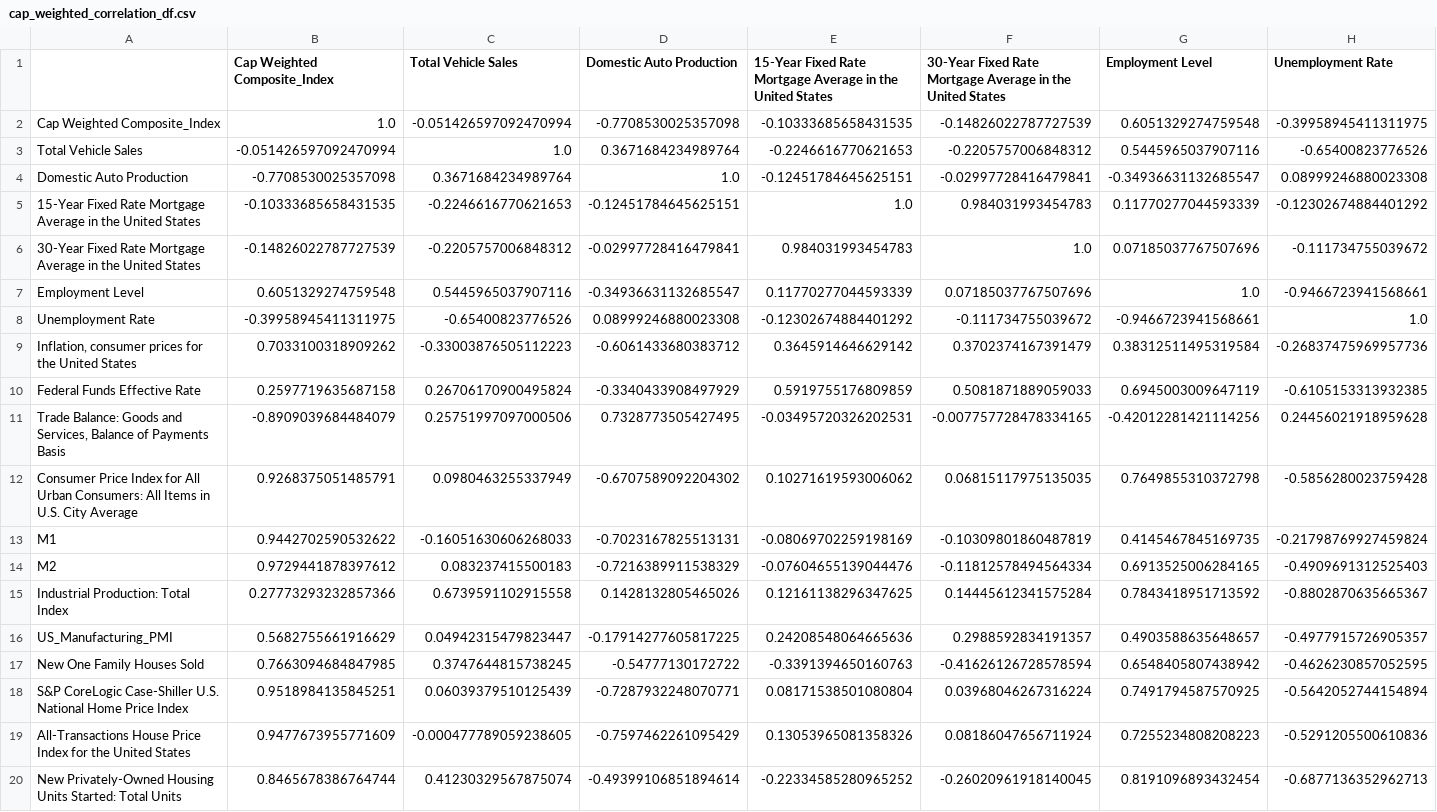
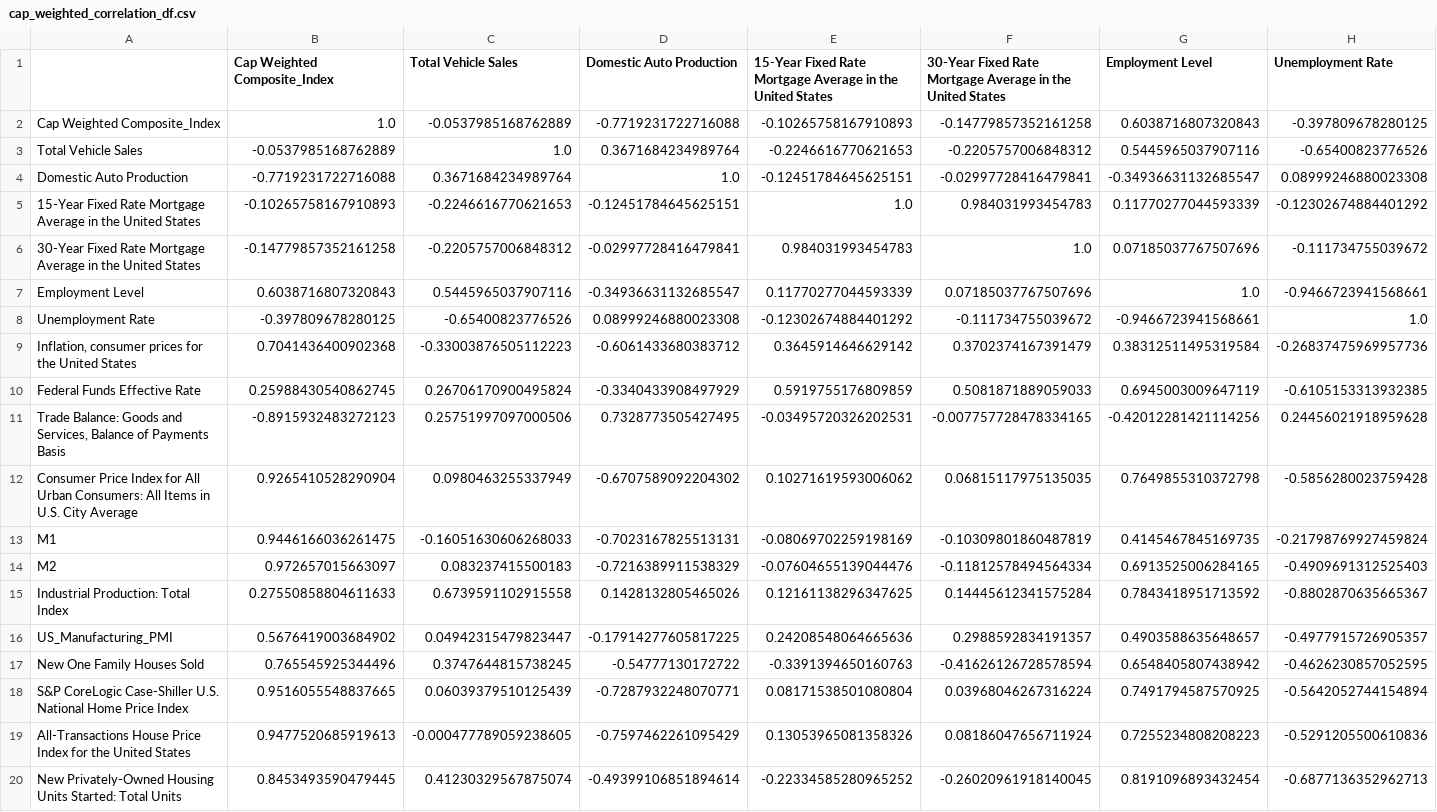
Before and after one commit to CodingBaobaodan/ESTR_4998_KAN, a CSV file: csv/cap_weighted_correlation_df.csv, drawn as a sheet; only a part is shown; the diff covers the shown part only; the diff names each change by its address in the sheet, - before the commit and + after, or states it on an @@ line.

```diff
--- a/csv/cap_weighted_correlation_df.csv
+++ b/csv/cap_weighted_correlation_df.csv
-C2 (Total Vehicle Sales): -0.051426597092470994
+C2 (Total Vehicle Sales): -0.0537985168762889
-D2 (Domestic Auto Production): -0.7708530025357098
+D2 (Domestic Auto Production): -0.7719231722716088
-E2: -0.10333685658431535
+E2: -0.10265758167910893
-F2: -0.14826022787727539
+F2: -0.14779857352161258
-G2 (Employment Level): 0.6051329274759548
+G2 (Employment Level): 0.6038716807320843
-H2 (Unemployment Rate): -0.39958945411311975
+H2 (Unemployment Rate): -0.397809678280125
-B3 (Cap Weighted Composite_Index): -0.051426597092470994
+B3 (Cap Weighted Composite_Index): -0.0537985168762889
-B4 (Cap Weighted Composite_Index): -0.7708530025357098
+B4 (Cap Weighted Composite_Index): -0.7719231722716088
-B5 (Cap Weighted Composite_Index): -0.10333685658431535
+B5 (Cap Weighted Composite_Index): -0.10265758167910893
-B6 (Cap Weighted Composite_Index): -0.14826022787727539
+B6 (Cap Weighted Composite_Index): -0.14779857352161258
-B7 (Cap Weighted Composite_Index): 0.6051329274759548
+B7 (Cap Weighted Composite_Index): 0.6038716807320843
-B8 (Cap Weighted Composite_Index): -0.39958945411311975
+B8 (Cap Weighted Composite_Index): -0.397809678280125
-B9 (Cap Weighted Composite_Index): 0.7033100318909262
+B9 (Cap Weighted Composite_Index): 0.7041436400902368
-B10 (Cap Weighted Composite_Index): 0.2597719635687158
+B10 (Cap Weighted Composite_Index): 0.25988430540862745
-B11 (Cap Weighted Composite_Index): -0.8909039684484079
+B11 (Cap Weighted Composite_Index): -0.8915932483272123
-B12 (Cap Weighted Composite_Index): 0.9268375051485791
+B12 (Cap Weighted Composite_Index): 0.9265410528290904
-B13 (Cap Weighted Composite_Index): 0.9442702590532622
+B13 (Cap Weighted Composite_Index): 0.9446166036261475
-B14 (Cap Weighted Composite_Index): 0.9729441878397612
+B14 (Cap Weighted Composite_Index): 0.972657015663097
-B15 (Cap Weighted Composite_Index): 0.27773293232857366
+B15 (Cap Weighted Composite_Index): 0.27550858804611633
-B16 (Cap Weighted Composite_Index): 0.5682755661916629
+B16 (Cap Weighted Composite_Index): 0.5676419003684902
-B17 (Cap Weighted Composite_Index): 0.7663094684847985
+B17 (Cap Weighted Composite_Index): 0.765545925344496
-B18 (Cap Weighted Composite_Index): 0.9518984135845251
+B18 (Cap Weighted Composite_Index): 0.9516055548837665
-B19 (Cap Weighted Composite_Index): 0.9477673955771609
+B19 (Cap Weighted Composite_Index): 0.9477520685919613
-B20 (Cap Weighted Composite_Index): 0.8465678386764744
+B20 (Cap Weighted Composite_Index): 0.8453493590479445
```
Also changed, not shown: 22 edited cells elsewhere in this file, csv/cap_weighted_composite_index_df.csv, 6 other files.
